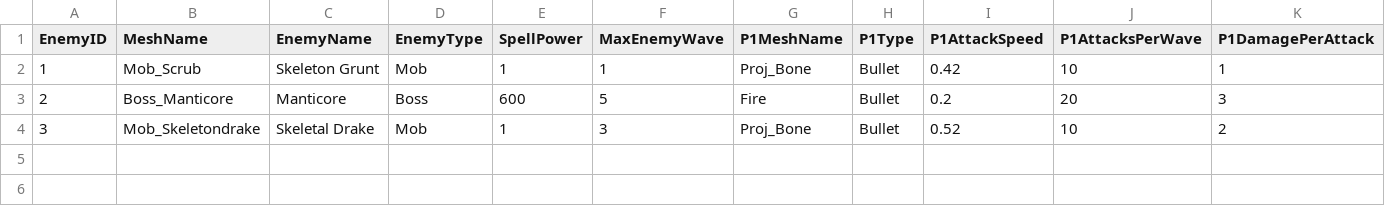
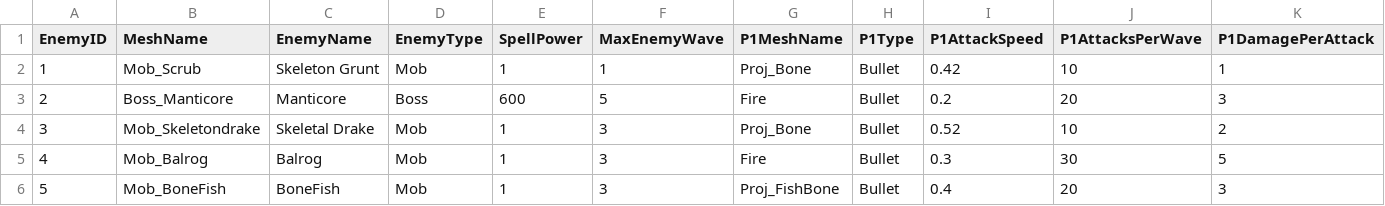
Before and after one commit to HalcionCyanide/SP3_T14N, a CSV file: Base/DrivenFiles/EnemyData.csv, drawn as a sheet; only a part is shown; rows hold the shown columns only; the diff names each change by its address in the sheet, - before the commit and + after, or states it on an @@ line.

```diff
--- a/Base/DrivenFiles/EnemyData.csv
+++ b/Base/DrivenFiles/EnemyData.csv
+row 5: 4 | Mob_Balrog | Balrog | Mob | 1 | 3 | Fire | Bullet | 0.3 | 30 | 5
+row 6: 5 | Mob_BoneFish | BoneFish | Mob | 1 | 3 | Proj_FishBone | Bullet | 0.4 | 20 | 3
```
Also changed, not shown: Base/DrivenFiles/MusicDriven.csv, Base/DrivenFiles/PlayerSave1.csv, 3 other files.
